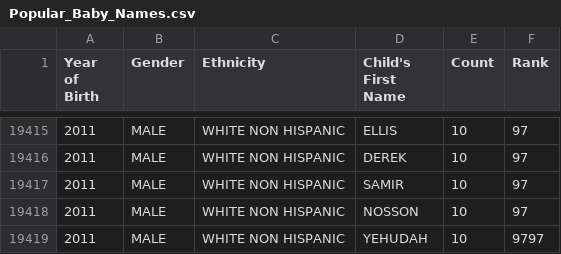
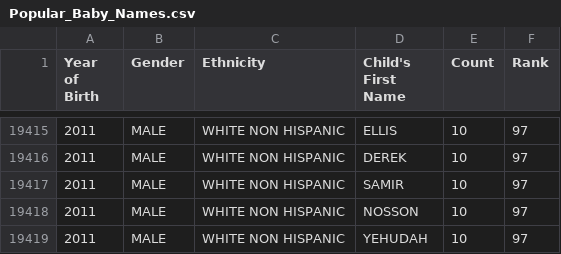
Before and after one commit to keltoumay/alx-backend, a CSV file: 0x00-pagination/Popular_Baby_Names.csv, drawn as a sheet; only a part is shown, gaps mark what is left out.

Commit message:
update

```diff
--- a/0x00-pagination/Popular_Baby_Names.csv
+++ b/0x00-pagination/Popular_Baby_Names.csv
@@ -19418,2 +19418,2 @@ Year of Birth,Gender,Ethnicity,Child's First Name,Count,Rank
 2011,MALE,WHITE NON HISPANIC,NOSSON,10,97
-2011,MALE,WHITE NON HISPANIC,YEHUDAH,10,9797
+2011,MALE,WHITE NON HISPANIC,YEHUDAH,10,97
```
